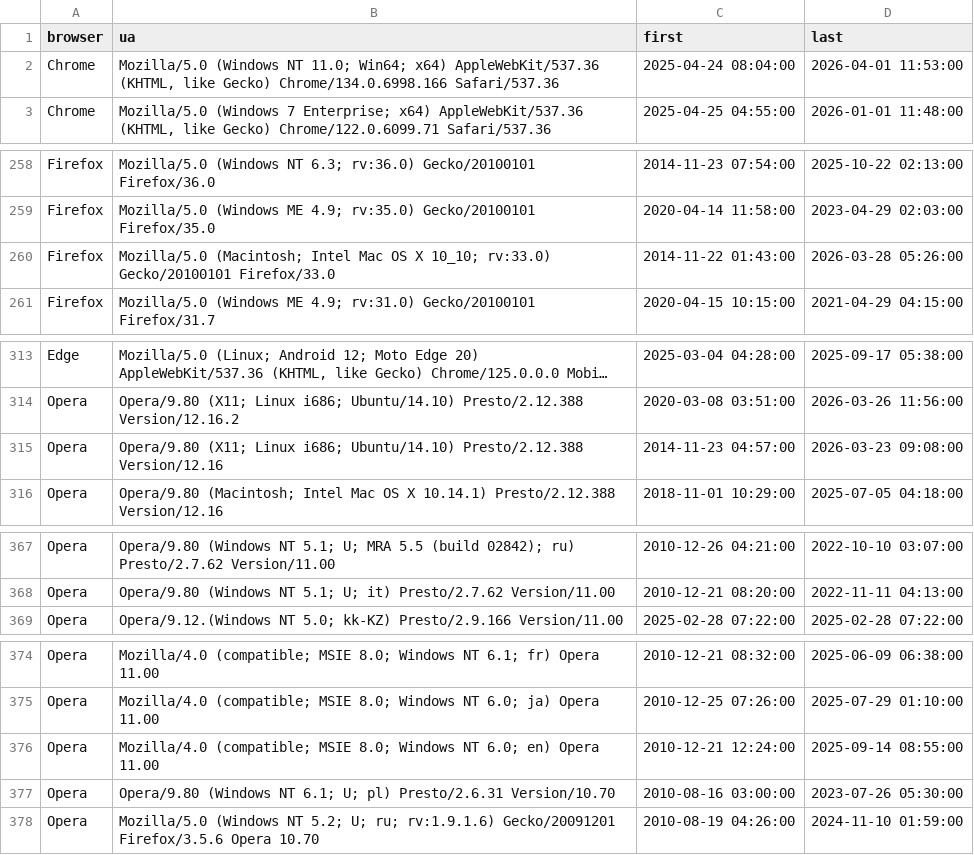
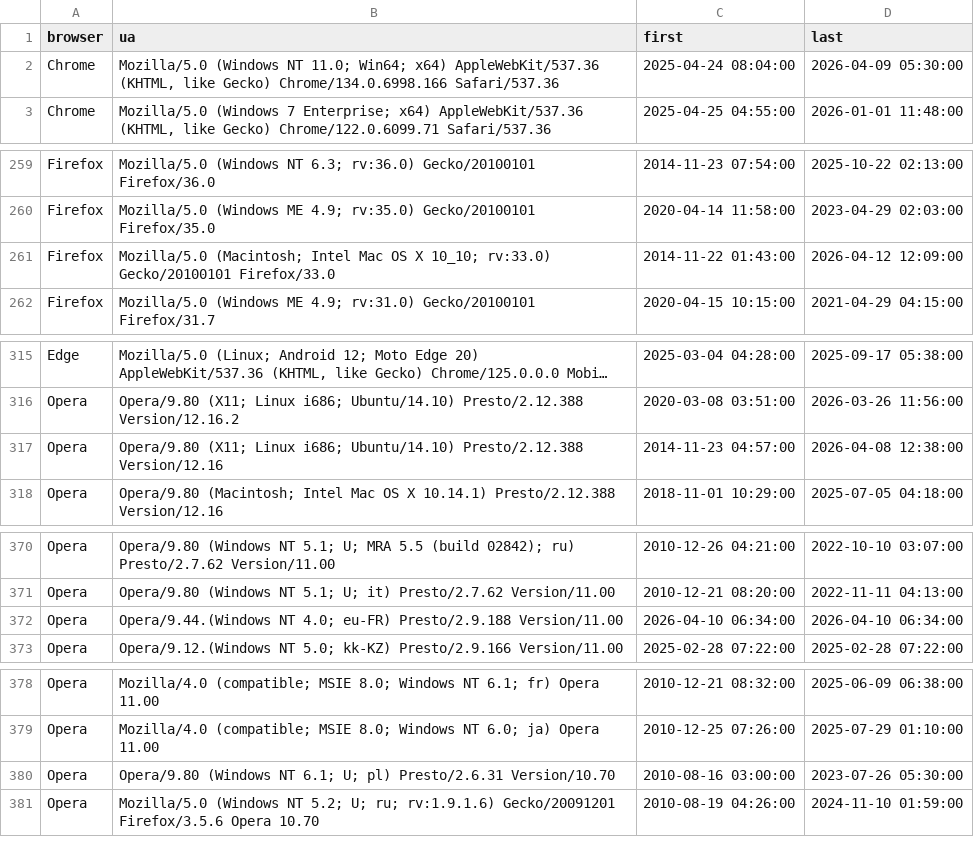
Before and after one commit to rahulsrma26/latest-user-agent, a CSV file: data/top_user_agents.csv, drawn as a sheet; only a part is shown, gaps mark what is left out; long unchanged cells end in …; removed rows and columns are numbered as before the commit, all else as after; the diff covers the shown part only; the diff names each change by its address in the sheet, - before the commit and + after, or states it on an @@ line.

```diff
--- a/data/top_user_agents.csv
+++ b/data/top_user_agents.csv
-D2 (last): 2026-04-01 11:53:00
+D2 (last): 2026-04-09 05:30:00
-D261 (last): 2026-03-28 05:26:00
+D261 (last): 2026-04-12 12:09:00
-D317 (last): 2026-03-23 09:08:00
+D317 (last): 2026-04-08 12:38:00
+row 372: Opera | Opera/9.44.(Windows NT 4.0; eu-FR) Presto/2.9.188 Version/11.00 | 2026-04-10 06:34:00 | 2026-04-10 06:34:00
-row 376: Opera | Mozilla/4.0 (compatible; MSIE 8.0; Windows NT 6.0; en) Opera 11.00 | 2010-12-21 12:24:00 | 2025-09-14 08:55:00
```
Also changed, not shown: 8 added rows, 7 removed rows and 4 edited cells elsewhere in this file.
